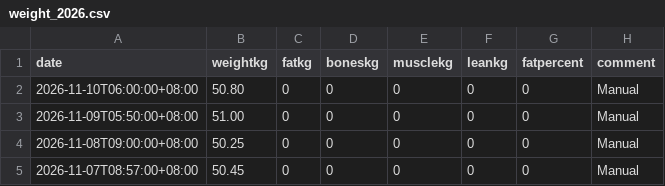
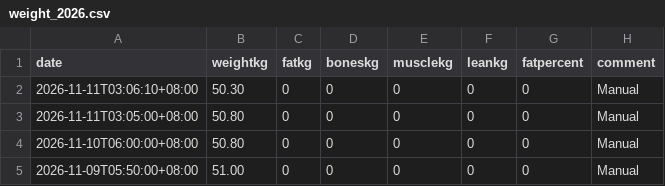
Before and after one commit to kaevinlaw/health_track, a CSV file: weight_2026.csv, drawn as a sheet; only a part is shown; the shorter side is filled out with more unchanged rows.

```diff
--- a/weight_2026.csv
+++ b/weight_2026.csv
@@ -1,2 +1,4 @@
 date,weightkg,fatkg,boneskg,musclekg,leankg,fatpercent,comment
+2026-11-11T03:06:10+08:00,50.30,0,0,0,0,0,Manual
+2026-11-11T03:05:00+08:00,50.80,0,0,0,0,0,Manual
 2026-11-10T06:00:00+08:00,50.80,0,0,0,0,0,Manual
```
Also changed, not shown: blood_pressure_2026.csv, food.csv, 1 other file.
